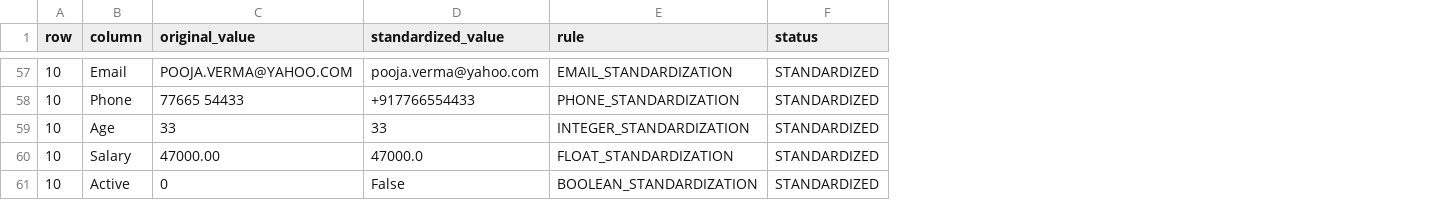
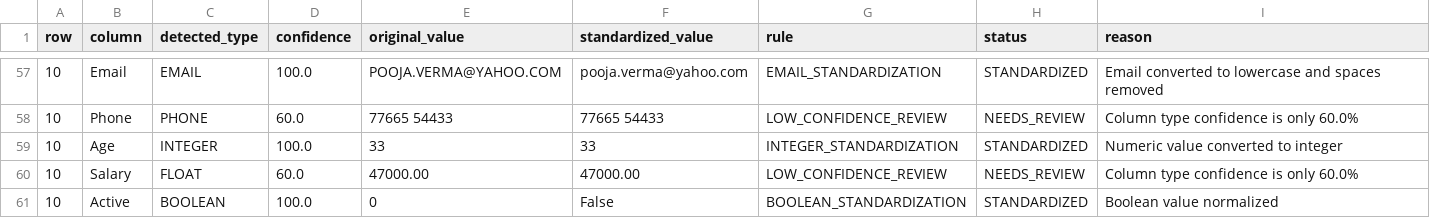
Before and after one commit to priyal112/Standardization_format_for_data, a CSV file: output/standardization_log.csv, drawn as a sheet; only a part is shown, gaps mark what is left out; addresses are those after the commit; the diff covers the shown part only; the diff names each change by its address in the sheet, - before the commit and + after, or states it on an @@ line.

```diff
--- a/output/standardization_log.csv
+++ b/output/standardization_log.csv
+column C (detected_type), rows 57-61: EMAIL | PHONE | INTEGER | FLOAT | BOOLEAN
+column D (confidence), rows 57-61: 100.0 | 60.0 | 100.0 | 60.0 | 100.0
+column I (reason), rows 57-61: Email converted to lowercase and spaces removed | Column type confidence is only 60.0% | Numeric value converted to integer | Column type confidence is only 60.0% | Boolean value normalized
-F58 (standardized_value): +917766554433
+F58 (standardized_value): 77665 54433
-G58 (rule): PHONE_STANDARDIZATION
+G58 (rule): LOW_CONFIDENCE_REVIEW
-H58 (status): STANDARDIZED
+H58 (status): NEEDS_REVIEW
-F60 (standardized_value): 47000.0
+F60 (standardized_value): 47000.00
-G60 (rule): FLOAT_STANDARDIZATION
+G60 (rule): LOW_CONFIDENCE_REVIEW
-H60 (status): STANDARDIZED
+H60 (status): NEEDS_REVIEW
```
Also changed, not shown: 51 edited cells elsewhere in this file, 5 other files.
